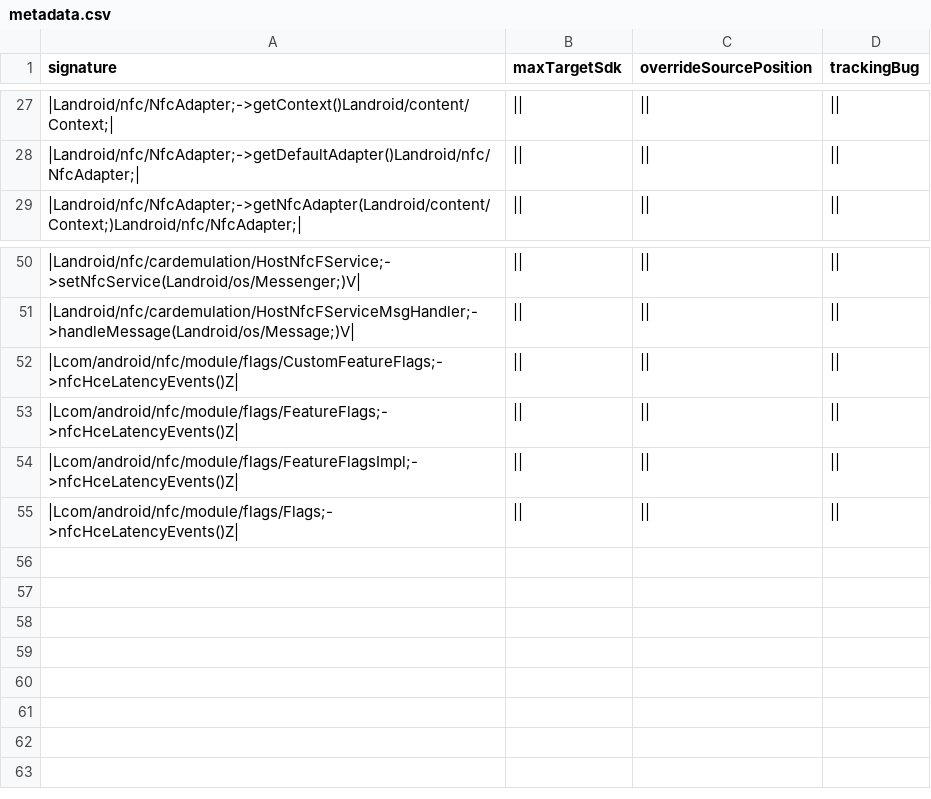
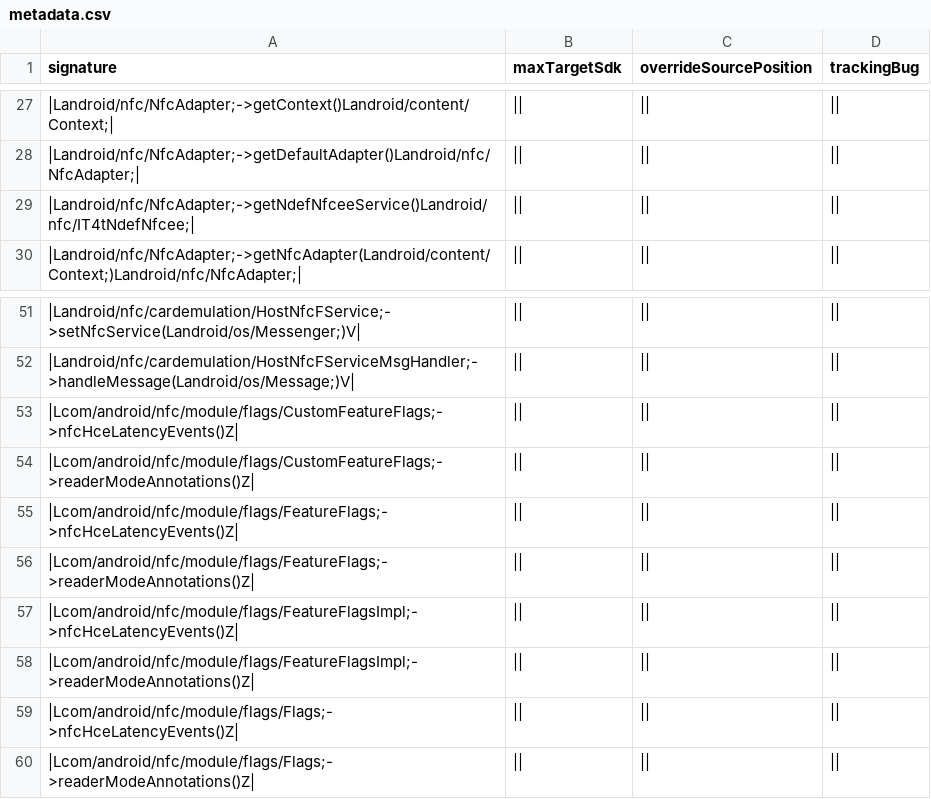
Before and after one commit to CodeLinaro-mirror/la_platform_prebuilts_module_sdk_Nfc, a CSV file: current/hiddenapi/metadata.csv, drawn as a sheet; only a part is shown, gaps mark what is left out.

Commit message:
DO NOT MERGE: Drop prebuilt files to android source tree.
The following files have been updated as part of this change:

METADATA
current/Android.bp
current/snapshot-creation-build-number.txt
current/hiddenapi/annotation-flags.csv
current/hiddenapi/filtered-flags.csv
current/hiddenapi/filtered-stub-flags.csv
current/hiddenapi/hiddenapi-max-target-o.txt
current/hiddenapi/hiddenapi-max-target-r-loprio.txt
current/hiddenapi/index.csv
current/hiddenapi/metadata.csv
current/hiddenapi/signature-patterns.csv
current/licenses/build/soong/licenses/LICENSE
current/sdk_library/system/framework-nfc-removed.txt
current/sdk_library/system/framework-nfc-stubs.jar
current/sdk_library/system/framework-nfc.srcjar
current/sdk_library/system/framework-nfc.txt
current/sdk_library/system/framework-nfc_annotations.zip
current/sdk_library/public/framework-nfc-removed.txt
current/sdk_library/public/framework-nfc-stubs.jar
current/sdk_library/public/framework-nfc.srcjar
current/sdk_library/public/framework-nfc.txt
current/sdk_library/public/framework-nfc_annotations.zip
current/sdk_library/module-lib/framework-nfc-removed.txt
current/sdk_library/module-lib/framework-nfc-stubs.jar
current/sdk_library/module-lib/framework-nfc.srcjar
current/sdk_library/module-lib/framework-nfc.txt
current/sdk_library/module-lib/framework-nfc_annotations.zip

Built here: ab/13208062

This build IS suitable for public release.

The change is generated with prebuilt drop tool.

Test: presubmit
Bug: 403202869
Flag: build.RELEASE_APEX_CONTRIBUTIONS_NFC
Change-Id: Ic84a226bf19cdc62702c6c325f713757e772732c

```diff
--- a/current/hiddenapi/metadata.csv
+++ b/current/hiddenapi/metadata.csv
@@ -28,2 +28,3 @@ signature,maxTargetSdk,overrideSourcePosition,trackingBug
 |Landroid/nfc/NfcAdapter;->getDefaultAdapter()Landroid/nfc/NfcAdapter;|,||,||,||
+|Landroid/nfc/NfcAdapter;->getNdefNfceeService()Landroid/nfc/IT4tNdefNfcee;|,||,||,||
 |Landroid/nfc/NfcAdapter;->getNfcAdapter(Landroid/content/Context;)Landroid/nfc/NfcAdapter;|,||,||,||
@@ -52,4 +53,8 @@ signature,maxTargetSdk,overrideSourcePosition,trackingBug
 |Lcom/android/nfc/module/flags/CustomFeatureFlags;->nfcHceLatencyEvents()Z|,||,||,||
+|Lcom/android/nfc/module/flags/CustomFeatureFlags;->readerModeAnnotations()Z|,||,||,||
 |Lcom/android/nfc/module/flags/FeatureFlags;->nfcHceLatencyEvents()Z|,||,||,||
+|Lcom/android/nfc/module/flags/FeatureFlags;->readerModeAnnotations()Z|,||,||,||
 |Lcom/android/nfc/module/flags/FeatureFlagsImpl;->nfcHceLatencyEvents()Z|,||,||,||
+|Lcom/android/nfc/module/flags/FeatureFlagsImpl;->readerModeAnnotations()Z|,||,||,||
 |Lcom/android/nfc/module/flags/Flags;->nfcHceLatencyEvents()Z|,||,||,||
+|Lcom/android/nfc/module/flags/Flags;->readerModeAnnotations()Z|,||,||,||
```
Also changed, not shown: current/hiddenapi/annotation-flags.csv, current/hiddenapi/filtered-flags.csv, 12 other files.
